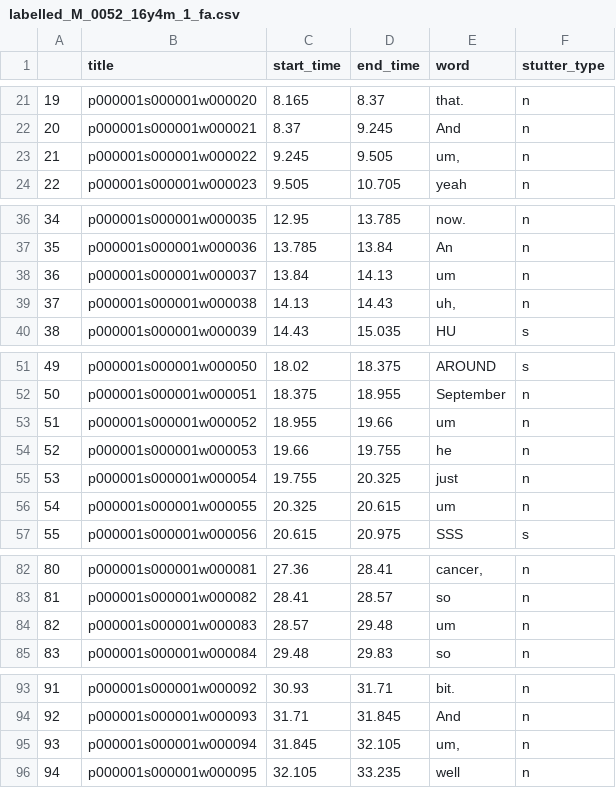
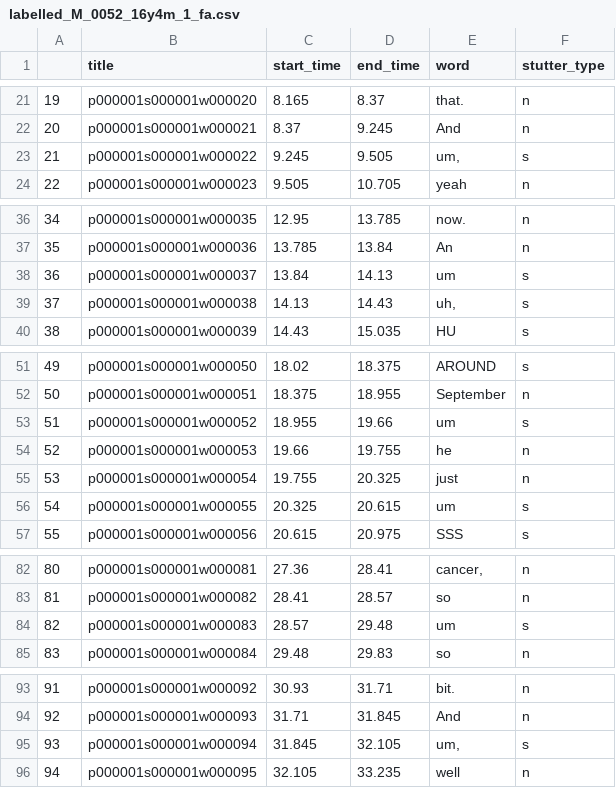
Before and after one commit to s4ayub/fydp, a CSV file: labelled_csv_files/labelled_M_0052_16y4m_1_fa.csv, drawn as a sheet; only a part is shown, gaps mark what is left out; the diff covers the shown part only.

```diff
--- a/labelled_csv_files/labelled_M_0052_16y4m_1_fa.csv
+++ b/labelled_csv_files/labelled_M_0052_16y4m_1_fa.csv
@@ -22,3 +22,3 @@
 20,p000001s000001w000021,8.37,9.245,And,n
-21,p000001s000001w000022,9.245,9.505,"um,",n
+21,p000001s000001w000022,9.245,9.505,"um,",s
 22,p000001s000001w000023,9.505,10.705,yeah,n
@@ -37,4 +37,4 @@
 35,p000001s000001w000036,13.785,13.84,An,n
-36,p000001s000001w000037,13.84,14.13,um,n
-37,p000001s000001w000038,14.13,14.43,"uh,",n
+36,p000001s000001w000037,13.84,14.13,um,s
+37,p000001s000001w000038,14.13,14.43,"uh,",s
 38,p000001s000001w000039,14.43,15.035,HU,s
@@ -52,6 +52,6 @@
 50,p000001s000001w000051,18.375,18.955,September,n
-51,p000001s000001w000052,18.955,19.66,um,n
+51,p000001s000001w000052,18.955,19.66,um,s
 52,p000001s000001w000053,19.66,19.755,he,n
 53,p000001s000001w000054,19.755,20.325,just,n
-54,p000001s000001w000055,20.325,20.615,um,n
+54,p000001s000001w000055,20.325,20.615,um,s
 55,p000001s000001w000056,20.615,20.975,SSS,s
@@ -83,3 +83,3 @@
 81,p000001s000001w000082,28.41,28.57,so,n
-82,p000001s000001w000083,28.57,29.48,um,n
+82,p000001s000001w000083,28.57,29.48,um,s
 83,p000001s000001w000084,29.48,29.83,so,n
@@ -94,3 +94,3 @@
 92,p000001s000001w000093,31.71,31.845,And,n
-93,p000001s000001w000094,31.845,32.105,"um,",n
+93,p000001s000001w000094,31.845,32.105,"um,",s
 94,p000001s000001w000095,32.105,33.235,well,n
```
Also changed, not shown: 12 edited cells elsewhere in this file, labelled_csv_files/labelled_M_0028_15y11m_1_fa.csv, labelled_csv_files/labelled_M_0030_17y9m_1_fa.csv, 80 other files.
